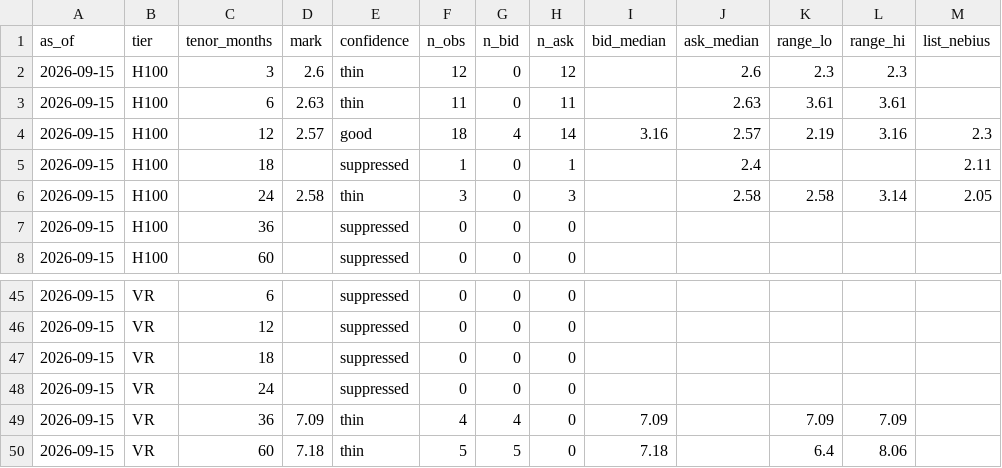
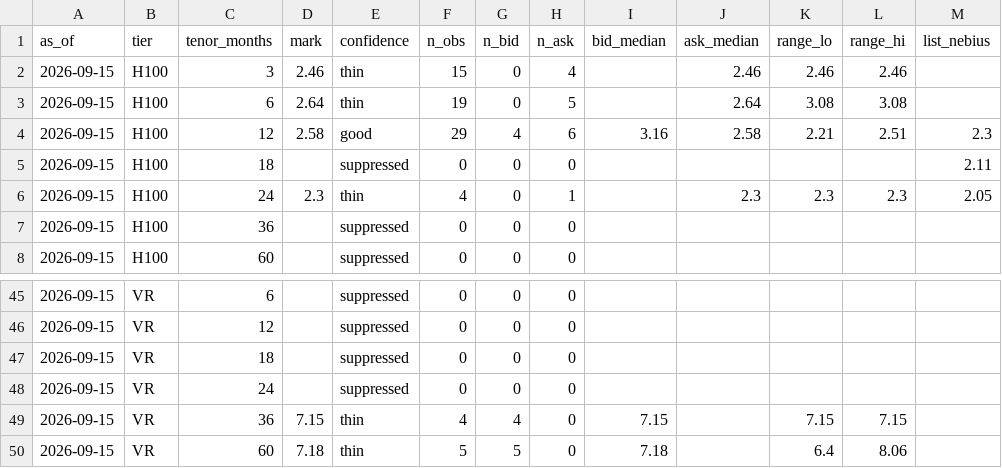
Before and after one commit to koen-nebius/price-monitor, a CSV file: store/forward_curve/marks_history.csv, drawn as a sheet; only a part is shown, gaps mark what is left out; the diff covers the shown part only; the diff names each change by its address in the sheet, - before the commit and + after, or states it on an @@ line.

```diff
--- a/store/forward_curve/marks_history.csv
+++ b/store/forward_curve/marks_history.csv
-D2 (mark): 2.6
+D2 (mark): 2.46
-F2 (n_obs): 12
+F2 (n_obs): 15
-H2 (n_ask): 12
+H2 (n_ask): 4
-J2 (ask_median): 2.6
+J2 (ask_median): 2.46
-K2 (range_lo): 2.3
+K2 (range_lo): 2.46
-L2 (range_hi): 2.3
+L2 (range_hi): 2.46
-D3 (mark): 2.63
+D3 (mark): 2.64
-F3 (n_obs): 11
+F3 (n_obs): 19
-H3 (n_ask): 11
+H3 (n_ask): 5
-J3 (ask_median): 2.63
+J3 (ask_median): 2.64
-K3 (range_lo): 3.61
+K3 (range_lo): 3.08
-L3 (range_hi): 3.61
+L3 (range_hi): 3.08
-D4 (mark): 2.57
+D4 (mark): 2.58
-F4 (n_obs): 18
+F4 (n_obs): 29
-H4 (n_ask): 14
+H4 (n_ask): 6
-J4 (ask_median): 2.57
+J4 (ask_median): 2.58
-K4 (range_lo): 2.19
+K4 (range_lo): 2.21
-L4 (range_hi): 3.16
+L4 (range_hi): 2.51
-F5 (n_obs): 1
+F5 (n_obs): 0
-H5 (n_ask): 1
+H5 (n_ask): 0
-J5 (ask_median): 2.4
+J5 (ask_median): (empty)
-D6 (mark): 2.58
+D6 (mark): 2.3
-F6 (n_obs): 3
+F6 (n_obs): 4
-H6 (n_ask): 3
+H6 (n_ask): 1
-J6 (ask_median): 2.58
+J6 (ask_median): 2.3
-K6 (range_lo): 2.58
+K6 (range_lo): 2.3
-L6 (range_hi): 3.14
+L6 (range_hi): 2.3
-D49 (mark): 7.09
+D49 (mark): 7.15
-I49 (bid_median): 7.09
+I49 (bid_median): 7.15
-K49 (range_lo): 7.09
+K49 (range_lo): 7.15
-L49 (range_hi): 7.09
+L49 (range_hi): 7.15
```
Also changed, not shown: 110 edited cells elsewhere in this file, store/intel_duplicates.csv, 13 other files.
